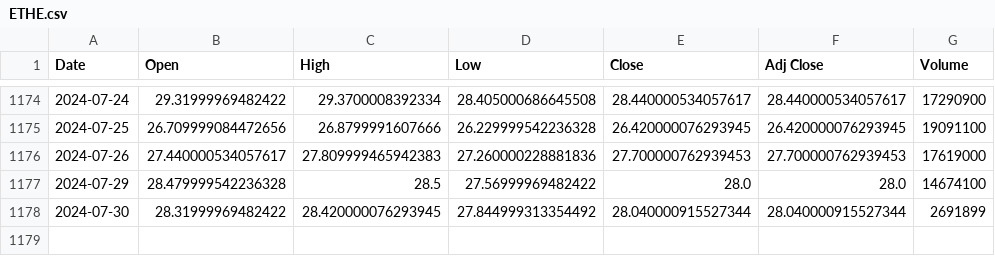
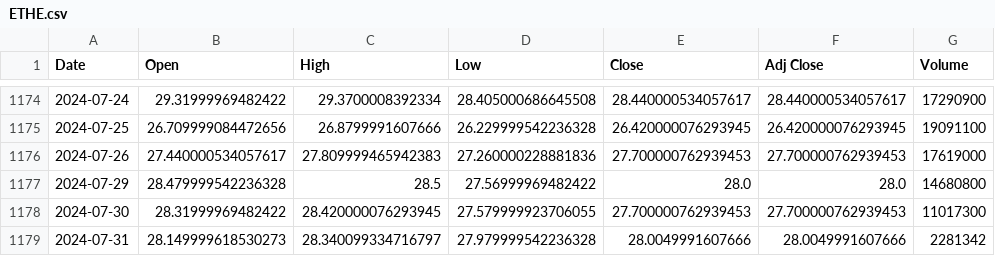
Before and after one commit to bharxhav/crypto-prognosis, a CSV file: data/assets/ETHE.csv, drawn as a sheet; only a part is shown, gaps mark what is left out.

```diff
--- a/data/assets/ETHE.csv
+++ b/data/assets/ETHE.csv
@@ -1176,3 +1176,4 @@ Date,Open,High,Low,Close,Adj Close,Volume
 2024-07-26,27.440000534057617,27.809999465942383,27.260000228881836,27.700000762939453,27.700000762939453,17619000
-2024-07-29,28.479999542236328,28.5,27.56999969482422,28.0,28.0,14674100
-2024-07-30,28.31999969482422,28.420000076293945,27.844999313354492,28.040000915527344,28.040000915527344,2691899
+2024-07-29,28.479999542236328,28.5,27.56999969482422,28.0,28.0,14680800
+2024-07-30,28.31999969482422,28.420000076293945,27.579999923706055,27.700000762939453,27.700000762939453,11017300
+2024-07-31,28.149999618530273,28.340099334716797,27.979999542236328,28.0049991607666,28.0049991607666,2281342
```
Also changed, not shown: data/assets/ETCG.csv, data/assets/GBTC.csv, 5 other files.
